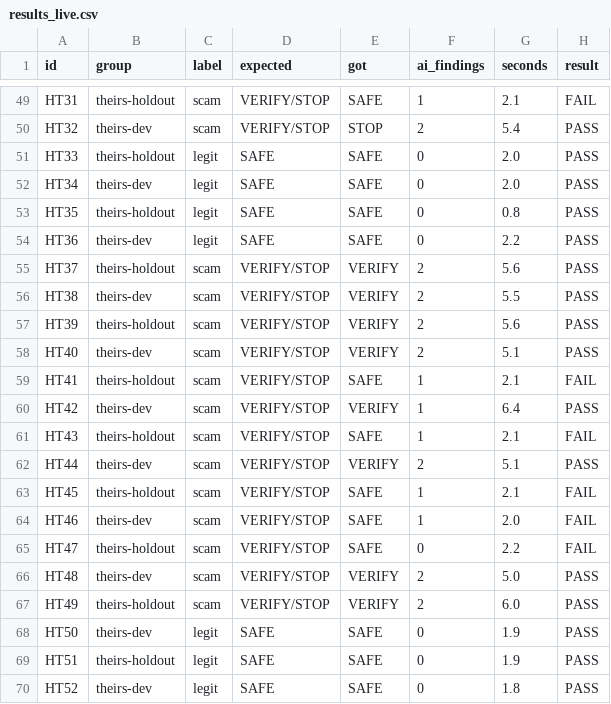
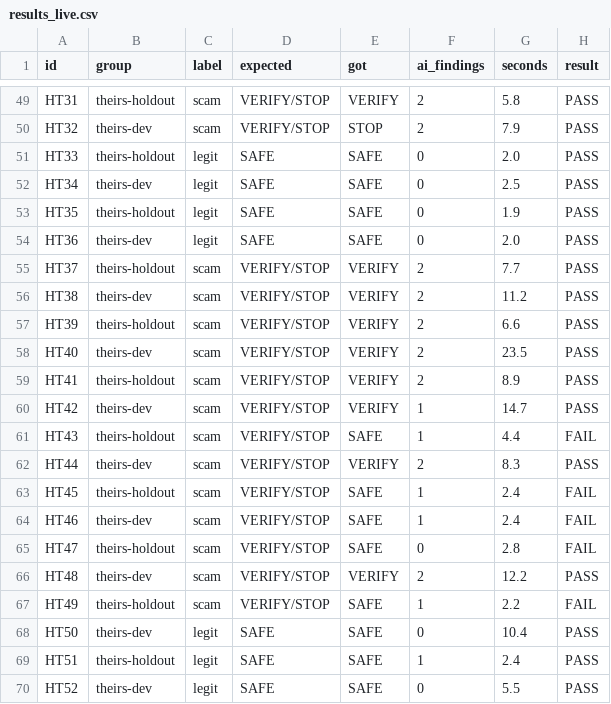
Before and after one commit to SumalaMannage/trust-engine, a CSV file: eval/results_live.csv, drawn as a sheet; only a part is shown, gaps mark what is left out; the diff covers the shown part only; the diff names each change by its address in the sheet, - before the commit and + after, or states it on an @@ line.

```diff
--- a/eval/results_live.csv
+++ b/eval/results_live.csv
-E49 (got): SAFE
+E49 (got): VERIFY
-F49 (ai_findings): 1
+F49 (ai_findings): 2
-G49 (seconds): 2.1
+G49 (seconds): 5.8
-H49 (result): FAIL
+H49 (result): PASS
-G50 (seconds): 5.4
+G50 (seconds): 7.9
-G52 (seconds): 2.0
+G52 (seconds): 2.5
-G53 (seconds): 0.8
+G53 (seconds): 1.9
-G54 (seconds): 2.2
+G54 (seconds): 2.0
-G55 (seconds): 5.6
+G55 (seconds): 7.7
-G56 (seconds): 5.5
+G56 (seconds): 11.2
-G57 (seconds): 5.6
+G57 (seconds): 6.6
-G58 (seconds): 5.1
+G58 (seconds): 23.5
-E59 (got): SAFE
+E59 (got): VERIFY
-F59 (ai_findings): 1
+F59 (ai_findings): 2
-G59 (seconds): 2.1
+G59 (seconds): 8.9
-H59 (result): FAIL
+H59 (result): PASS
-G60 (seconds): 6.4
+G60 (seconds): 14.7
-G61 (seconds): 2.1
+G61 (seconds): 4.4
-G62 (seconds): 5.1
+G62 (seconds): 8.3
-G63 (seconds): 2.1
+G63 (seconds): 2.4
-G64 (seconds): 2.0
+G64 (seconds): 2.4
-G65 (seconds): 2.2
+G65 (seconds): 2.8
-G66 (seconds): 5.0
+G66 (seconds): 12.2
-E67 (got): VERIFY
+E67 (got): SAFE
-F67 (ai_findings): 2
+F67 (ai_findings): 1
-G67 (seconds): 6.0
+G67 (seconds): 2.2
-H67 (result): PASS
+H67 (result): FAIL
-G68 (seconds): 1.9
+G68 (seconds): 10.4
-F69 (ai_findings): 0
+F69 (ai_findings): 1
-G69 (seconds): 1.9
+G69 (seconds): 2.4
-G70 (seconds): 1.8
+G70 (seconds): 5.5
```
Also changed, not shown: 84 edited cells elsewhere in this file, 8 other files.
